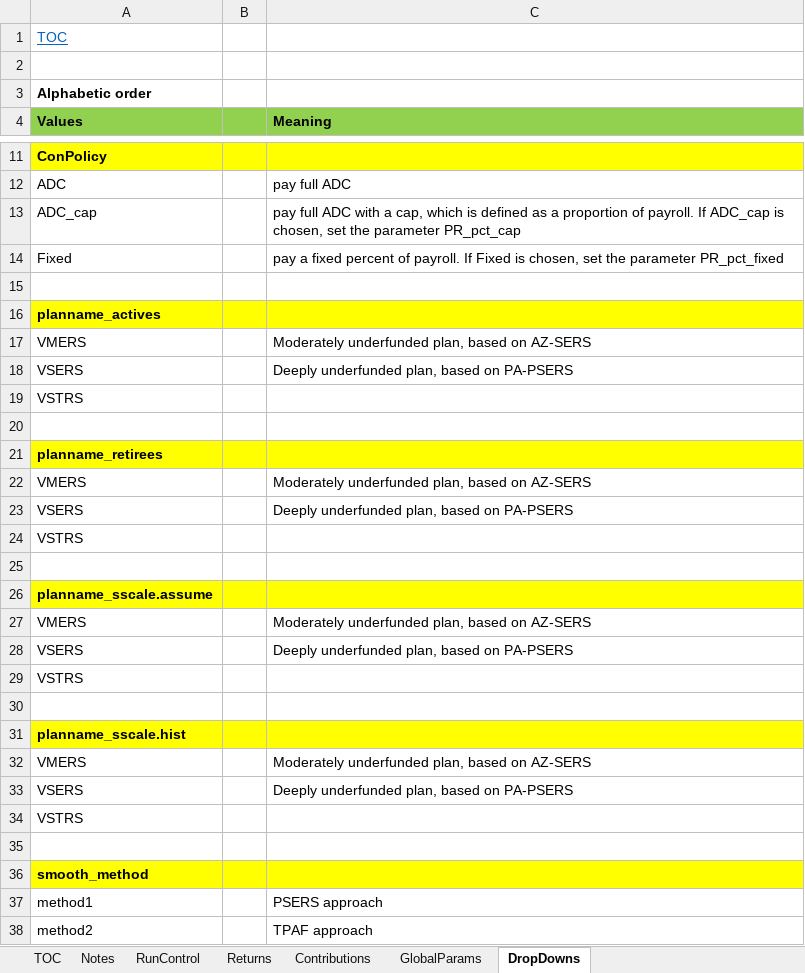
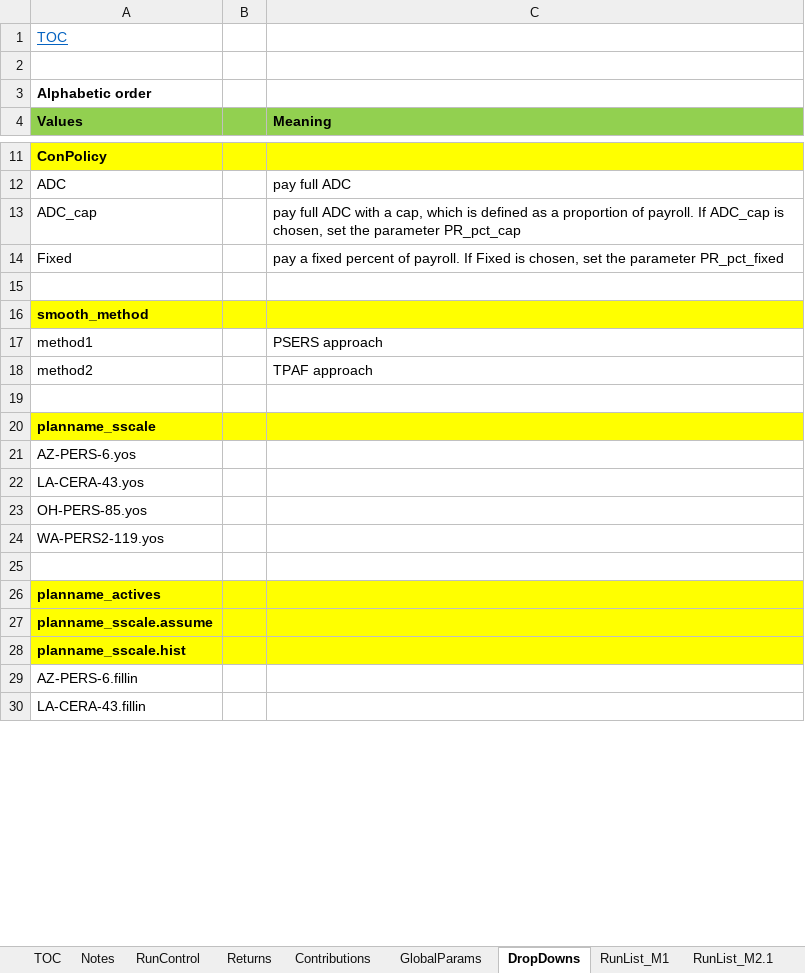
Before and after one commit to mconsidine/Model_Main_VSERS, an Excel workbook: IO_M2.1_new/MattC_RunControl_initRuns.xlsx, sheet DropDowns, drawn as a sheet; only a part is shown, gaps mark what is left out; values as stored, in another font and other column widths than the file's, no borders; removed rows and columns are numbered as before the commit, all else as after; the diff covers the shown part only; the diff names each change by its address in the sheet, - before the commit and + after, or states it on an @@ line.

```diff
--- a/IO_M2.1_new/MattC_RunControl_initRuns.xlsx (sheet DropDowns)
+++ b/IO_M2.1_new/MattC_RunControl_initRuns.xlsx (sheet DropDowns)
+sheet tab: RunList_M1
+sheet tab: RunList_M2.1
-row 17: VMERS |  | Moderately underfunded plan, based on AZ-SERS
-row 18: VSERS |  | Deeply underfunded plan, based on PA-PSERS
-row 19: VSTRS
-row 20: (empty)
@@ row 21 moved to row 44: planname_retirees @@
-row 22: VMERS |  | Moderately underfunded plan, based on AZ-SERS
-row 23: VSERS |  | Deeply underfunded plan, based on PA-PSERS
-row 24: VSTRS
-row 25: (empty)
-row 27: VMERS |  | Moderately underfunded plan, based on AZ-SERS
-row 28: VSERS |  | Deeply underfunded plan, based on PA-PSERS
-row 29: VSTRS
-row 30: (empty)
-row 32: VMERS |  | Moderately underfunded plan, based on AZ-SERS
-row 33: VSERS |  | Deeply underfunded plan, based on PA-PSERS
-row 34: VSTRS
-row 35: (empty)
+row 19: (empty)
+row 20: planname_sscale
+row 21: AZ-PERS-6.yos
+row 22: LA-CERA-43.yos
+row 23: OH-PERS-85.yos
+row 24: WA-PERS2-119.yos
+row 25: (empty)
@@ row 16 moved to row 26: planname_actives @@
@@ row 26 moved to row 27: planname_sscale.assume @@
@@ row 31 moved to row 28: planname_sscale.hist @@
+row 29: AZ-PERS-6.fillin
+row 30: LA-CERA-43.fillin
```
Also changed, not shown: 34 added rows and 1 edited cell elsewhere in this sheet, sheet RunControl, sheet Returns, sheet Contributions, sheet GlobalParams, other sheet tabs, hidden cells, charts or pictures.
